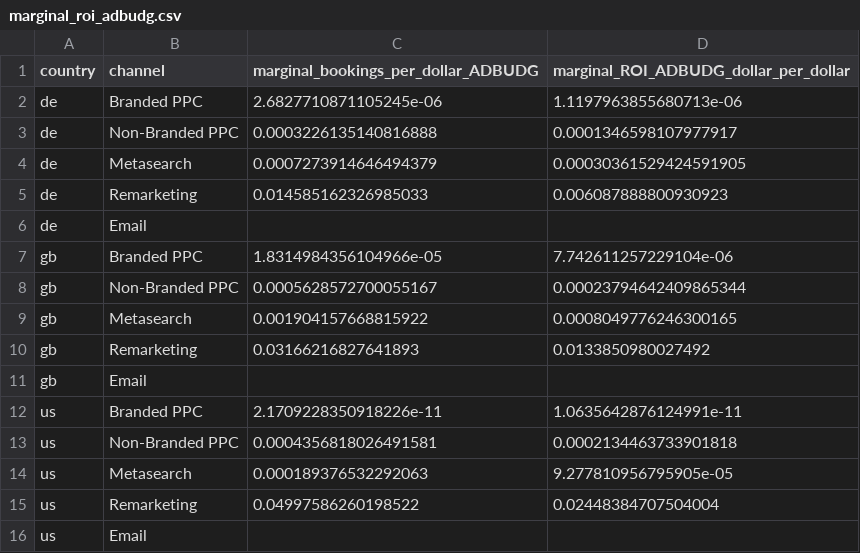
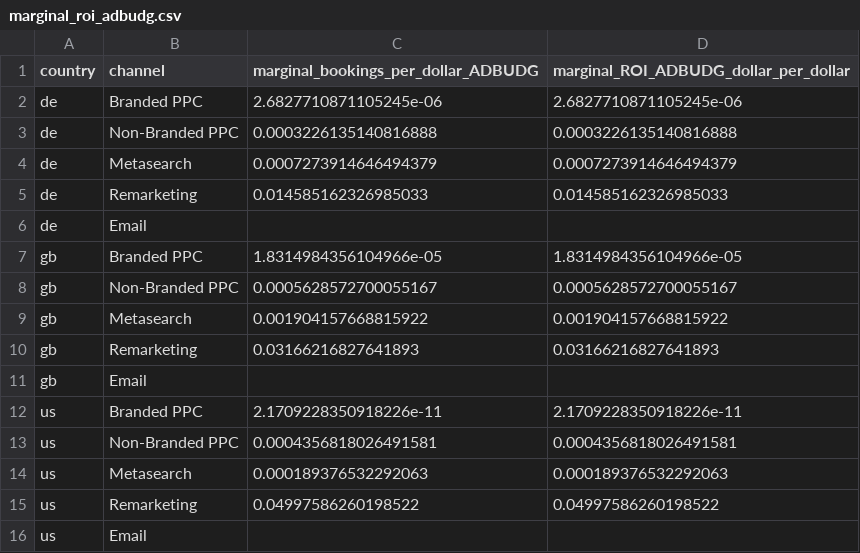
Before and after one commit to markdaddy12/MMA831, a CSV file: output/performance_channels/marginal_roi_adbudg.csv, drawn as a sheet.

Commit message:
Update avg booking value proxy calculation

```diff
--- a/output/performance_channels/marginal_roi_adbudg.csv
+++ b/output/performance_channels/marginal_roi_adbudg.csv
@@ -1,16 +1,16 @@
 country,channel,marginal_bookings_per_dollar_ADBUDG,marginal_ROI_ADBUDG_dollar_per_dollar
-de,Branded PPC,2.6827710871105245e-06,1.1197963855680713e-06
-de,Non-Branded PPC,0.0003226135140816888,0.0001346598107977917
-de,Metasearch,0.0007273914646494379,0.00030361529424591905
-de,Remarketing,0.014585162326985033,0.006087888800930923
+de,Branded PPC,2.6827710871105245e-06,2.6827710871105245e-06
+de,Non-Branded PPC,0.0003226135140816888,0.0003226135140816888
+de,Metasearch,0.0007273914646494379,0.0007273914646494379
+de,Remarketing,0.014585162326985033,0.014585162326985033
 de,Email,,
-gb,Branded PPC,1.8314984356104966e-05,7.742611257229104e-06
-gb,Non-Branded PPC,0.0005628572700055167,0.00023794642409865344
-gb,Metasearch,0.001904157668815922,0.0008049776246300165
-gb,Remarketing,0.03166216827641893,0.0133850980027492
+gb,Branded PPC,1.8314984356104966e-05,1.8314984356104966e-05
+gb,Non-Branded PPC,0.0005628572700055167,0.0005628572700055167
+gb,Metasearch,0.001904157668815922,0.001904157668815922
+gb,Remarketing,0.03166216827641893,0.03166216827641893
 gb,Email,,
-us,Branded PPC,2.1709228350918226e-11,1.0635642876124991e-11
-us,Non-Branded PPC,0.0004356818026491581,0.0002134463733901818
-us,Metasearch,0.000189376532292063,9.277810956795905e-05
-us,Remarketing,0.04997586260198522,0.02448384707504004
+us,Branded PPC,2.1709228350918226e-11,2.1709228350918226e-11
+us,Non-Branded PPC,0.0004356818026491581,0.0004356818026491581
+us,Metasearch,0.000189376532292063,0.000189376532292063
+us,Remarketing,0.04997586260198522,0.04997586260198522
 us,Email,,
```
Also changed, not shown: output/performance_channels/marginal_roi_loglog.csv, 1 other file.
